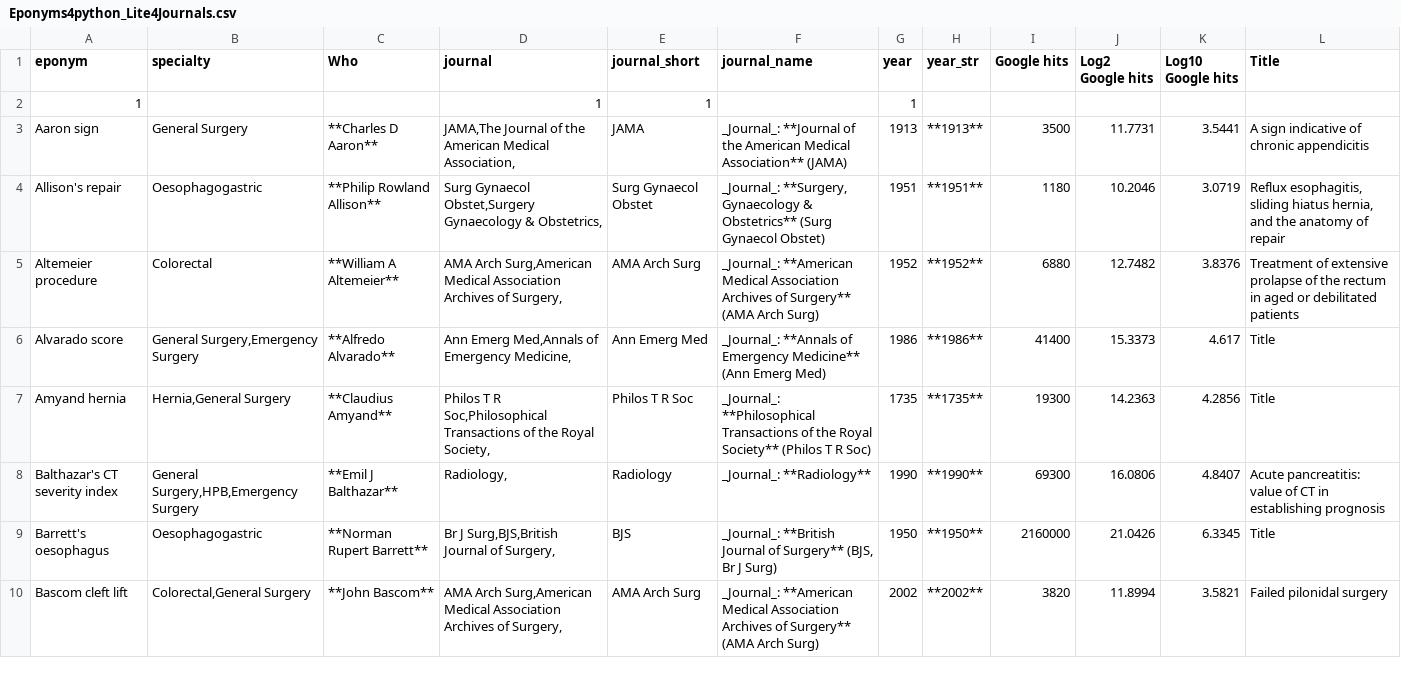
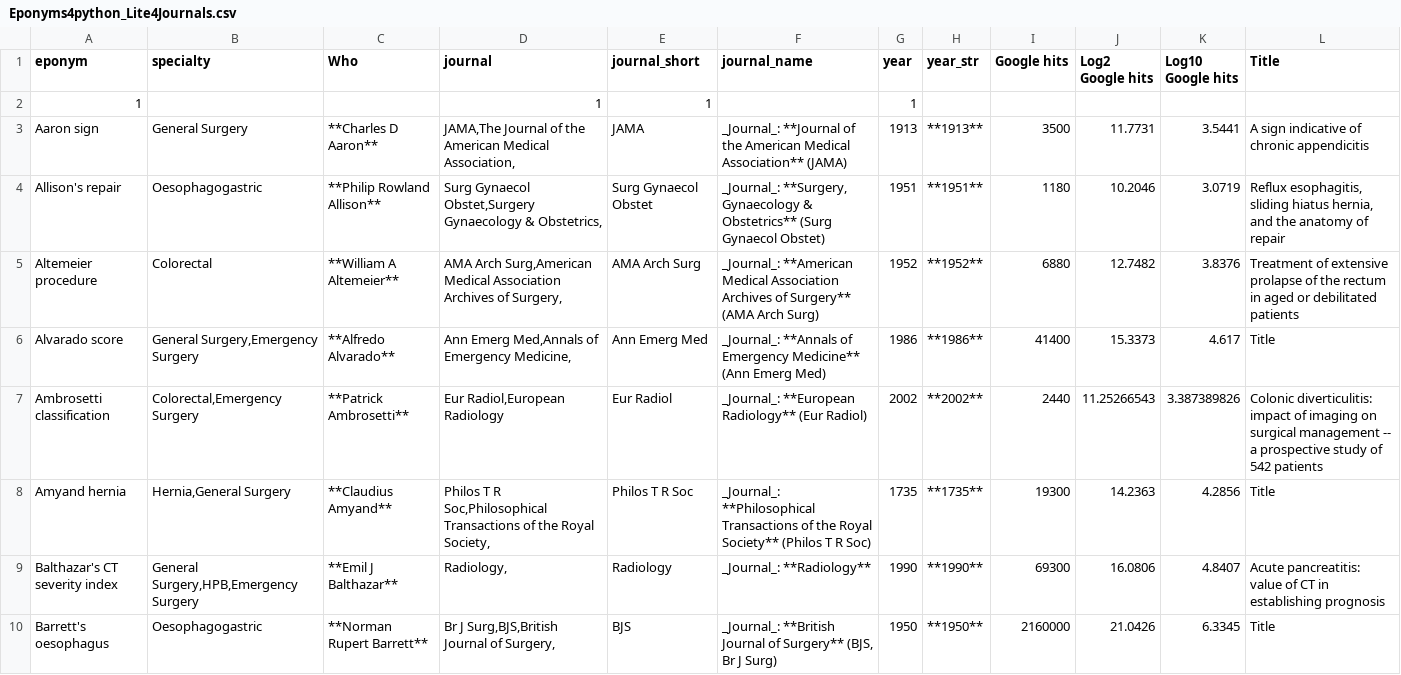
Before and after one commit to HayesAJ83/SurgicalEps_01, a CSV file: Eponyms4python_Lite4Journals.csv, drawn as a sheet; only a part is shown; the shorter side is filled out with more unchanged rows; the diff names each change by its address in the sheet, - before the commit and + after, or states it on an @@ line.

```diff
--- a/Eponyms4python_Lite4Journals.csv
+++ b/Eponyms4python_Lite4Journals.csv
+row 7: Ambrosetti classification | Colorectal,Emergency Surgery | **Patrick Ambrosetti** | Eur Radiol,European Radiology | Eur Radiol | _Journal_: **European Radiology** (Eur Radiol) | 2002 | **2002** | 2440 | 11.25266543 | 3.387389826 | Colonic diverticulitis: impact of imaging on surgical management -- a prospective study of 542 patients
```
Also changed, not shown: Eponyms4python_Lite.csv.
